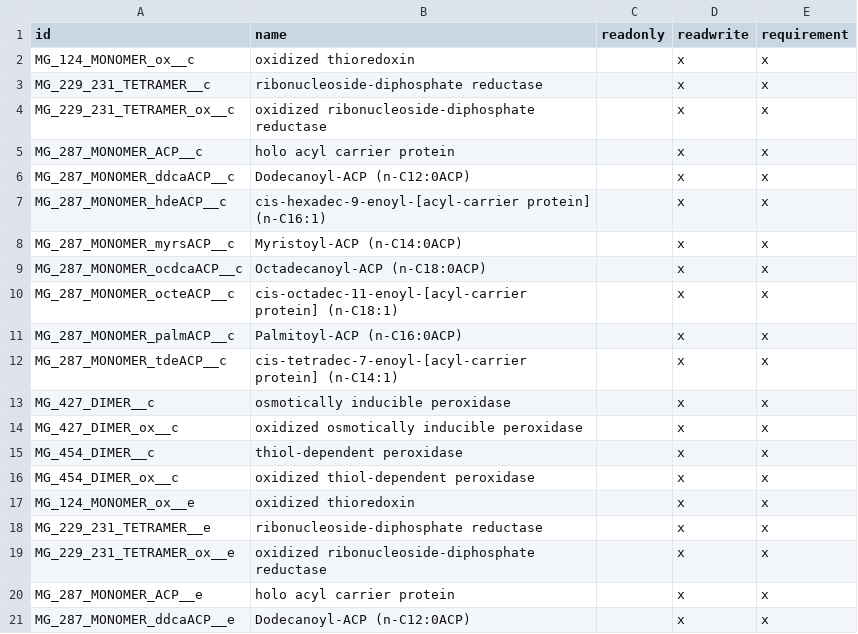
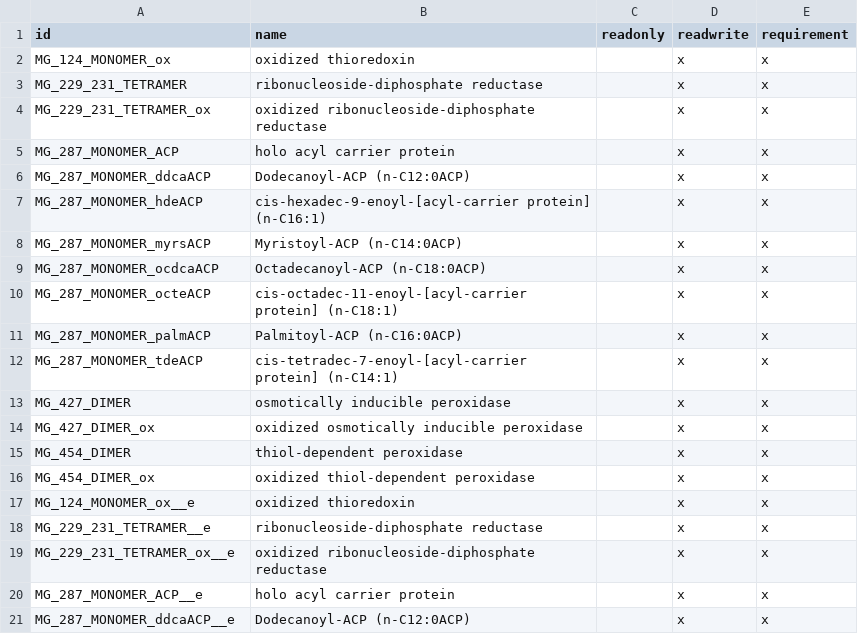
Before and after one commit to whole-cell-tutors/wholecell, a CSV file: wholecell-integration/Molecules_names_ProteinComplex_Metabolism.csv, drawn as a sheet; only a part is shown.

```diff
--- a/wholecell-integration/Molecules_names_ProteinComplex_Metabolism.csv
+++ b/wholecell-integration/Molecules_names_ProteinComplex_Metabolism.csv
@@ -1,17 +1,17 @@
 "id","name","readonly","readwrite","requirement"
-"MG_124_MONOMER_ox__c","oxidized thioredoxin","","x","x"
-"MG_229_231_TETRAMER__c","ribonucleoside-diphosphate reductase","","x","x"
-"MG_229_231_TETRAMER_ox__c","oxidized ribonucleoside-diphosphate reductase","","x","x"
-"MG_287_MONOMER_ACP__c","holo acyl carrier protein","","x","x"
-"MG_287_MONOMER_ddcaACP__c","Dodecanoyl-ACP (n-C12:0ACP)","","x","x"
-"MG_287_MONOMER_hdeACP__c","cis-hexadec-9-enoyl-[acyl-carrier protein] (n-C16:1)","","x","x"
-"MG_287_MONOMER_myrsACP__c","Myristoyl-ACP (n-C14:0ACP)","","x","x"
-"MG_287_MONOMER_ocdcaACP__c","Octadecanoyl-ACP (n-C18:0ACP)","","x","x"
-"MG_287_MONOMER_octeACP__c","cis-octadec-11-enoyl-[acyl-carrier protein] (n-C18:1)","","x","x"
-"MG_287_MONOMER_palmACP__c","Palmitoyl-ACP (n-C16:0ACP)","","x","x"
-"MG_287_MONOMER_tdeACP__c","cis-tetradec-7-enoyl-[acyl-carrier protein] (n-C14:1)","","x","x"
-"MG_427_DIMER__c","osmotically inducible peroxidase","","x","x"
-"MG_427_DIMER_ox__c","oxidized osmotically inducible peroxidase","","x","x"
-"MG_454_DIMER__c","thiol-dependent peroxidase","","x","x"
-"MG_454_DIMER_ox__c","oxidized thiol-dependent peroxidase","","x","x"
+"MG_124_MONOMER_ox","oxidized thioredoxin","","x","x"
+"MG_229_231_TETRAMER","ribonucleoside-diphosphate reductase","","x","x"
+"MG_229_231_TETRAMER_ox","oxidized ribonucleoside-diphosphate reductase","","x","x"
+"MG_287_MONOMER_ACP","holo acyl carrier protein","","x","x"
+"MG_287_MONOMER_ddcaACP","Dodecanoyl-ACP (n-C12:0ACP)","","x","x"
+"MG_287_MONOMER_hdeACP","cis-hexadec-9-enoyl-[acyl-carrier protein] (n-C16:1)","","x","x"
+"MG_287_MONOMER_myrsACP","Myristoyl-ACP (n-C14:0ACP)","","x","x"
+"MG_287_MONOMER_ocdcaACP","Octadecanoyl-ACP (n-C18:0ACP)","","x","x"
+"MG_287_MONOMER_octeACP","cis-octadec-11-enoyl-[acyl-carrier protein] (n-C18:1)","","x","x"
+"MG_287_MONOMER_palmACP","Palmitoyl-ACP (n-C16:0ACP)","","x","x"
+"MG_287_MONOMER_tdeACP","cis-tetradec-7-enoyl-[acyl-carrier protein] (n-C14:1)","","x","x"
+"MG_427_DIMER","osmotically inducible peroxidase","","x","x"
+"MG_427_DIMER_ox","oxidized osmotically inducible peroxidase","","x","x"
+"MG_454_DIMER","thiol-dependent peroxidase","","x","x"
+"MG_454_DIMER_ox","oxidized thiol-dependent peroxidase","","x","x"
 "MG_124_MONOMER_ox__e","oxidized thioredoxin","","x","x"
```
Also changed, not shown: wholecell-integration/Molecules_names_Metabolite_Metabolism.csv, wholecell-integration/Molecules_names_ProteinMonomer_Metabolism.csv.
